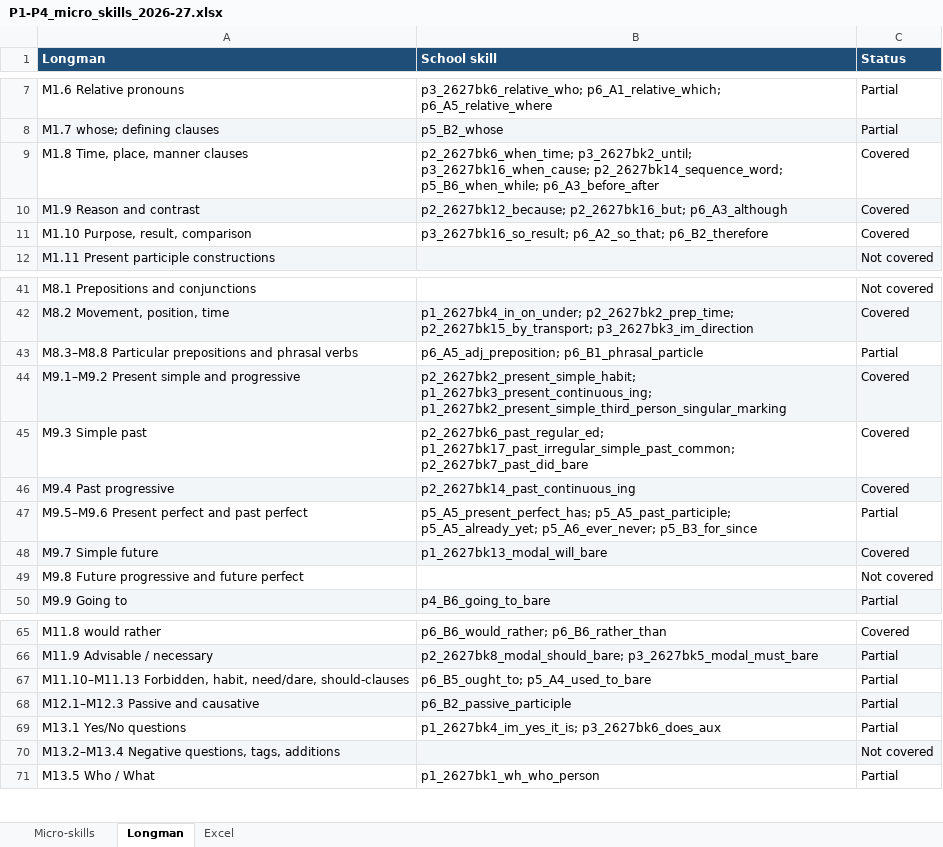
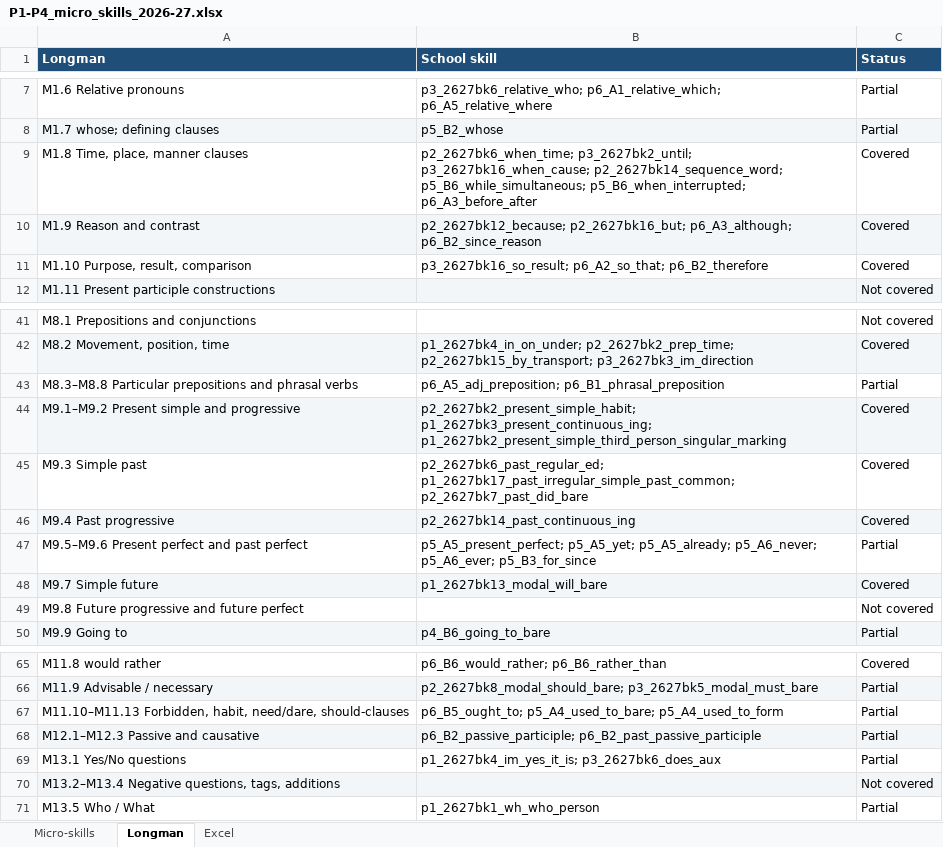
Before and after one commit to Benedict-s-Org/Integrated-Learning-Hub, an Excel workbook: docs/learning-system/data/school-curriculum-2026-27/P1-P4_micro_skills_2026-27.xlsx, sheet Longman, drawn as a sheet; only a part is shown, gaps mark what is left out; values as stored, in another font and other column widths than the file's, no borders; the diff names each change by its address in the sheet, - before the commit and + after, or states it on an @@ line.

```diff
--- a/docs/learning-system/data/school-curriculum-2026-27/P1-P4_micro_skills_2026-27.xlsx (sheet Longman)
+++ b/docs/learning-system/data/school-curriculum-2026-27/P1-P4_micro_skills_2026-27.xlsx (sheet Longman)
-B9 (School skill): …p3_2627bk16_when_cause; p2_2627bk14_sequence_word; p5_B6_when_while; p6_A3_before_after
+B9 (School skill): …p3_2627bk16_when_cause; p2_2627bk14_sequence_word; p5_B6_while_simultaneous; p5_B6_when_interrupted; p6_A3_before_after
-B10 (School skill): p2_2627bk12_because; p2_2627bk16_but; p6_A3_although
+B10 (School skill): p2_2627bk12_because; p2_2627bk16_but; p6_A3_although; p6_B2_since_reason
-B43 (School skill): p6_A5_adj_preposition; p6_B1_phrasal_particle
+B43 (School skill): p6_A5_adj_preposition; p6_B1_phrasal_preposition
-B47 (School skill): p5_A5_present_perfect_has; p5_A5_past_participle; p5_A5_already_yet; p5_A6_ever_never; p5_B3_for_since
+B47 (School skill): p5_A5_present_perfect; p5_A5_yet; p5_A5_already; p5_A6_never; p5_A6_ever; p5_B3_for_since
-B67 (School skill): p6_B5_ought_to; p5_A4_used_to_bare
+B67 (School skill): p6_B5_ought_to; p5_A4_used_to_bare; p5_A4_used_to_form
-B68 (School skill): p6_B2_passive_participle
+B68 (School skill): p6_B2_passive_participle; p6_B2_past_passive_participle
```
Also changed, not shown: sheet Micro-skills, sheet Excel, 7 other files.
